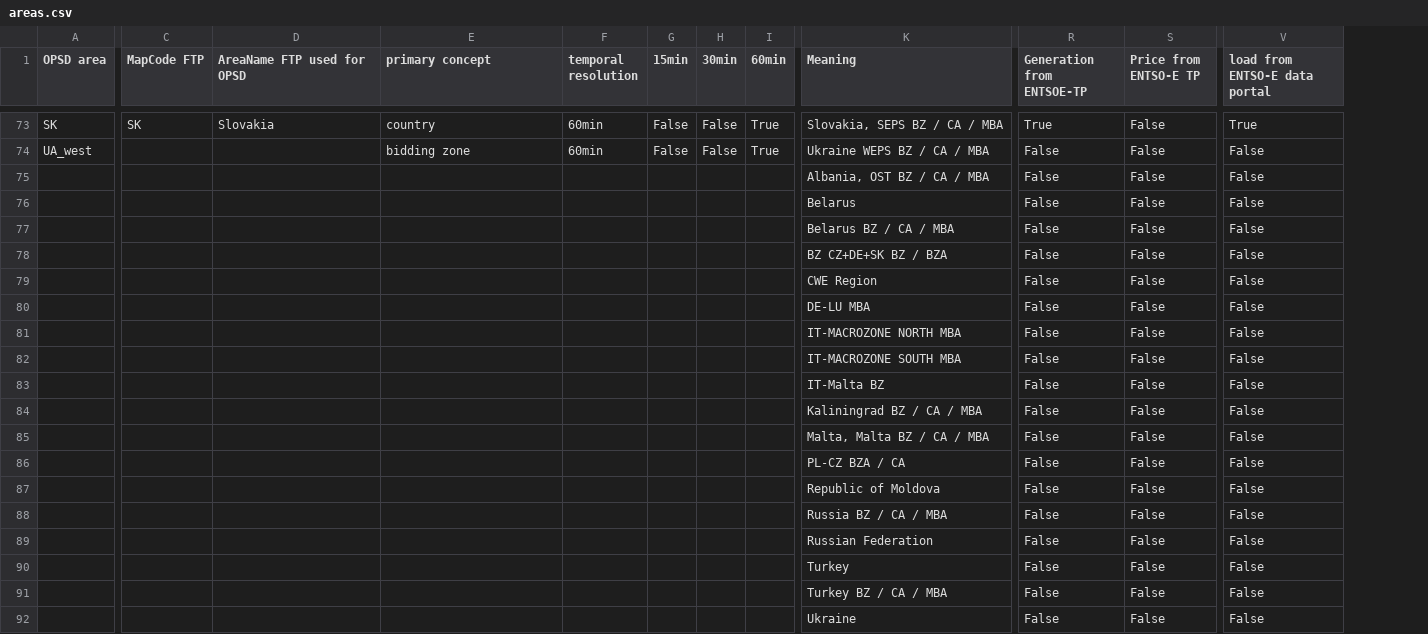
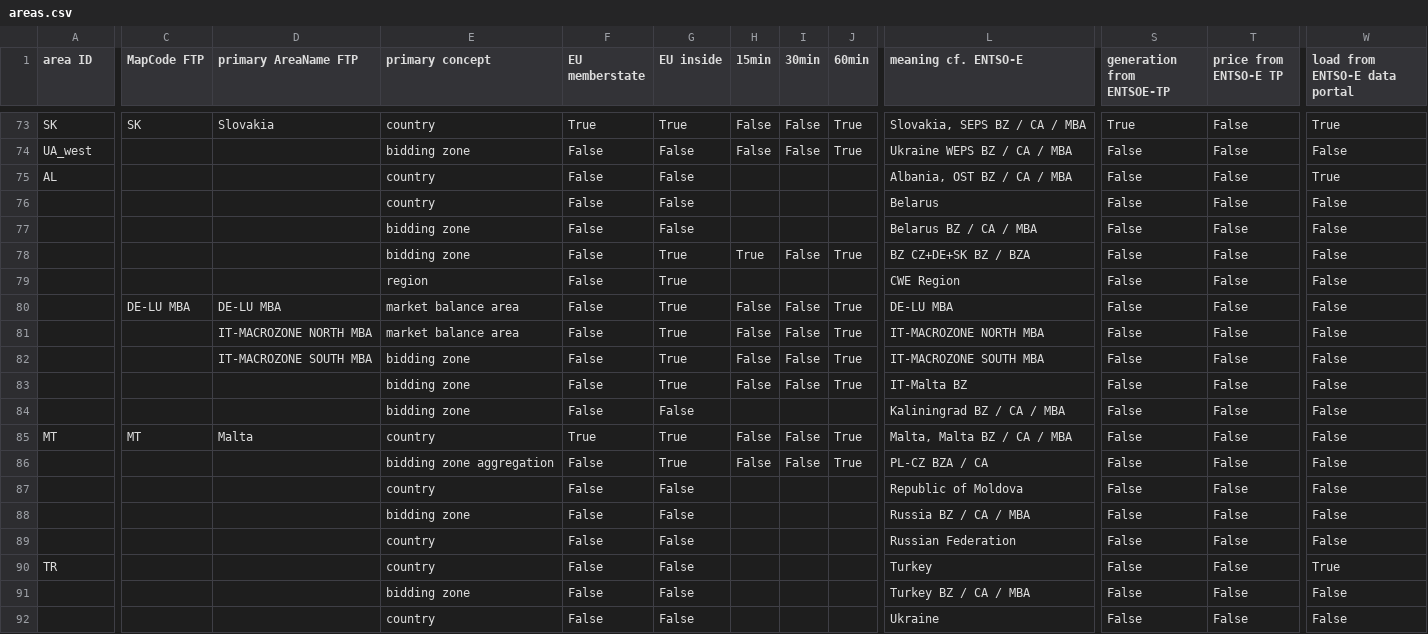
Before and after one commit to Open-Power-System-Data/time_series, a CSV file: input/areas.csv, drawn as a sheet; only a part is shown, gaps mark what is left out; removed rows and columns are numbered as before the commit, all else as after; the diff covers the shown part only; the diff names each change by its address in the sheet, - before the commit and + after, or states it on an @@ line.

Commit message:
Include full year 2017 and add hourly load from ENTSO-E Power Statistics

```diff
--- a/input/areas.csv
+++ b/input/areas.csv
-column F (temporal resolution), rows 73-74: 60min | 60min
+column F (EU memberstate), rows 73-92: True | False | False | False | False | False | False | False | False | False | False | False | True | False | False | False | False | False | False | False
+column G (EU inside), rows 73-92: True | False | False | False | False | True | True | True | True | True | True | False | True | True | False | False | False | False | False | False
-A1: OPSD area
+A1: area ID
-D1: AreaName FTP used for OPSD
+D1: primary AreaName FTP
-L1: Meaning
+L1: meaning cf. ENTSO-E
-S1: Generation from ENTSOE-TP
+S1: generation from ENTSOE-TP
-T1: Price from ENTSO-E TP
+T1: price from ENTSO-E TP
-A75 (area ID): (empty)
+A75 (area ID): AL
-E75:E76 (primary concept): (empty)
+E75:E76 (primary concept): country
-W75 (load from ENTSO-E data portal): False
+W75 (load from ENTSO-E data portal): True
-E77:E78 (primary concept): (empty)
+E77:E78 (primary concept): bidding zone
-H78 (15min): (empty)
+H78 (15min): True
-I78 (30min): (empty)
+I78 (30min): False
-J78 (60min): (empty)
+J78 (60min): True
-E79 (primary concept): (empty)
+E79 (primary concept): region
-C80 (MapCode FTP): (empty)
+C80 (MapCode FTP): DE-LU MBA
-D80 (primary AreaName FTP): (empty)
+D80 (primary AreaName FTP): DE-LU MBA
-E80:E81 (primary concept): (empty)
+E80:E81 (primary concept): market balance area
-H80:H83 (15min): (empty)
+H80:H83 (15min): False
-I80:I83 (30min): (empty)
+I80:I83 (30min): False
-J80:J83 (60min): (empty)
+J80:J83 (60min): True
-D81 (primary AreaName FTP): (empty)
+D81 (primary AreaName FTP): IT-MACROZONE NORTH MBA
-D82 (primary AreaName FTP): (empty)
+D82 (primary AreaName FTP): IT-MACROZONE SOUTH MBA
-E82:E84 (primary concept): (empty)
+E82:E84 (primary concept): bidding zone
-A85 (area ID): (empty)
+A85 (area ID): MT
-C85 (MapCode FTP): (empty)
+C85 (MapCode FTP): MT
-D85 (primary AreaName FTP): (empty)
+D85 (primary AreaName FTP): Malta
-E85 (primary concept): (empty)
+E85 (primary concept): country
-H85:H86 (15min): (empty)
+H85:H86 (15min): False
-I85:I86 (30min): (empty)
+I85:I86 (30min): False
-J85:J86 (60min): (empty)
+J85:J86 (60min): True
-E86 (primary concept): (empty)
+E86 (primary concept): bidding zone aggregation
-E87 (primary concept): (empty)
+E87 (primary concept): country
-E88 (primary concept): (empty)
+E88 (primary concept): bidding zone
-E89:E90 (primary concept): (empty)
+E89:E90 (primary concept): country
-A90 (area ID): (empty)
+A90 (area ID): TR
-W90 (load from ENTSO-E data portal): False
+W90 (load from ENTSO-E data portal): True
-E91 (primary concept): (empty)
+E91 (primary concept): bidding zone
-E92 (primary concept): (empty)
+E92 (primary concept): country
```
Also changed, not shown: 7 edited cells elsewhere in this file, 6 other files.
